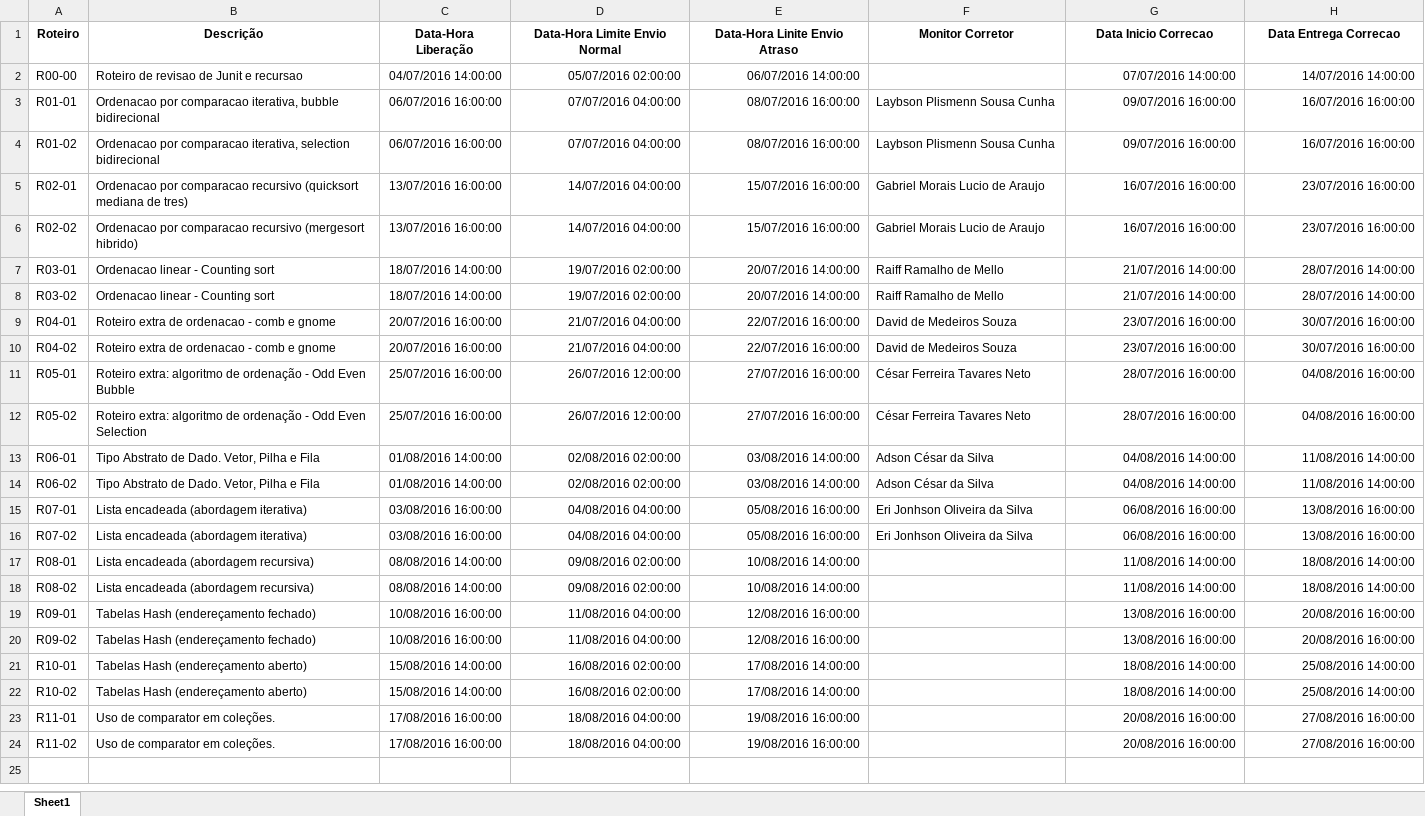
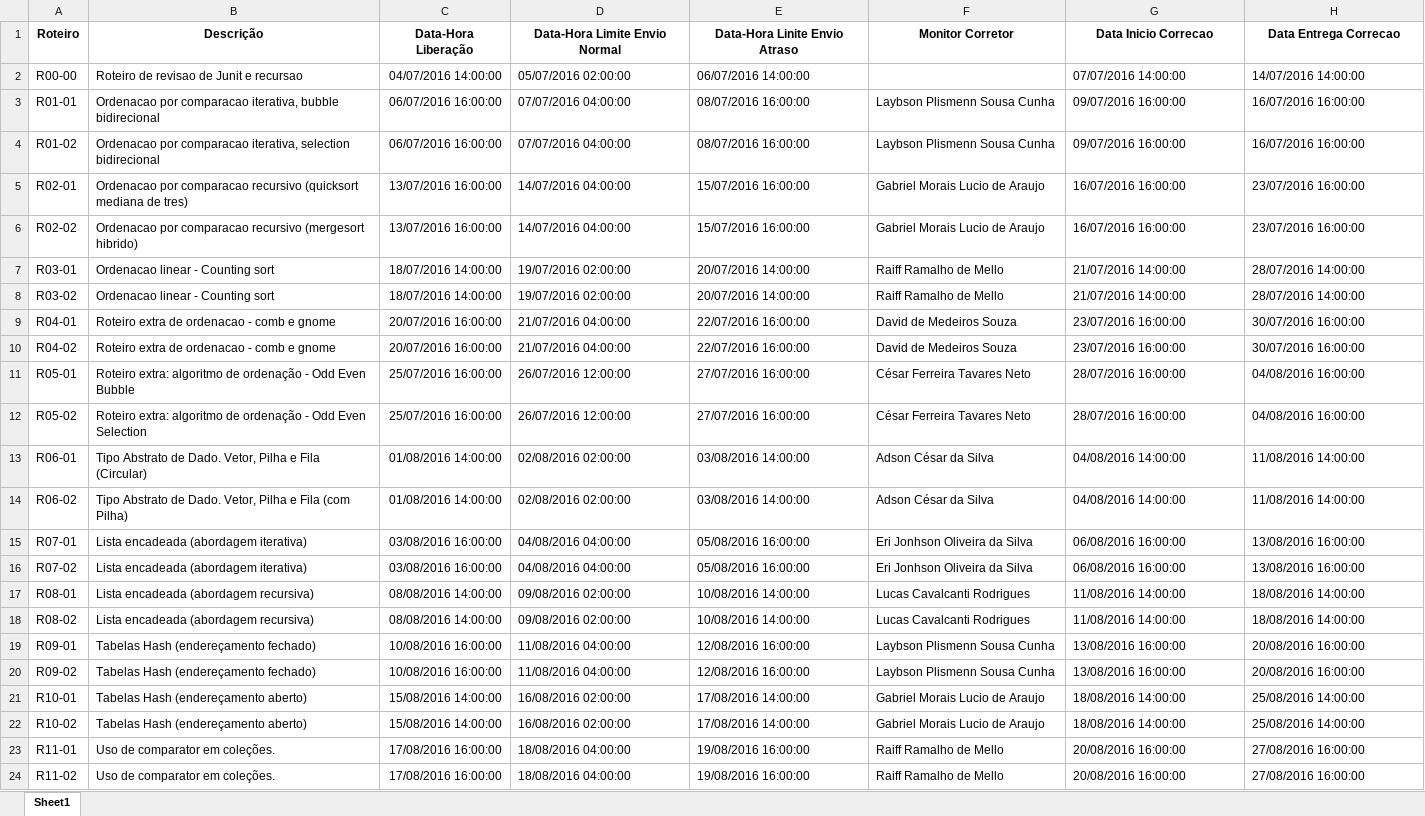
Before and after one commit to adalbertocajueiro/leda-tools, an Excel workbook: leda-submission-server/conf/Roteiros.xlsx, sheet Sheet1, drawn as a sheet; values as stored, in another font and other column widths than the file's, no borders; charts and pictures not drawn; the diff names each change by its address in the sheet, - before the commit and + after, or states it on an @@ line.

Commit message:
Atualizacao dos arquivos dos roteiros.

```diff
--- a/leda-submission-server/conf/Roteiros.xlsx (sheet Sheet1)
+++ b/leda-submission-server/conf/Roteiros.xlsx (sheet Sheet1)
-D2:E24 alignment: right
+D2:E24 alignment: left
-G2:H24 alignment: right
+G2:H24 alignment: left
-B13 (Descrição): …e Fila
+B13 (Descrição): …e Fila (Circular)
-B14 (Descrição): …e Fila
+B14 (Descrição): …e Fila (com Pilha)
-F17:F18 (Monitor Corretor): (empty)
+F17:F18 (Monitor Corretor): Lucas Cavalcanti Rodrigues
-F19:F20 (Monitor Corretor): (empty)
+F19:F20 (Monitor Corretor): Laybson Plismenn Sousa Cunha
-F21:F22 (Monitor Corretor): (empty)
+F21:F22 (Monitor Corretor): Gabriel Morais Lucio de Araujo
-F23:F24 (Monitor Corretor): (empty)
+F23:F24 (Monitor Corretor): Raiff Ramalho de Mello
```
Also changed, not shown: charts or pictures, 1 other file.
